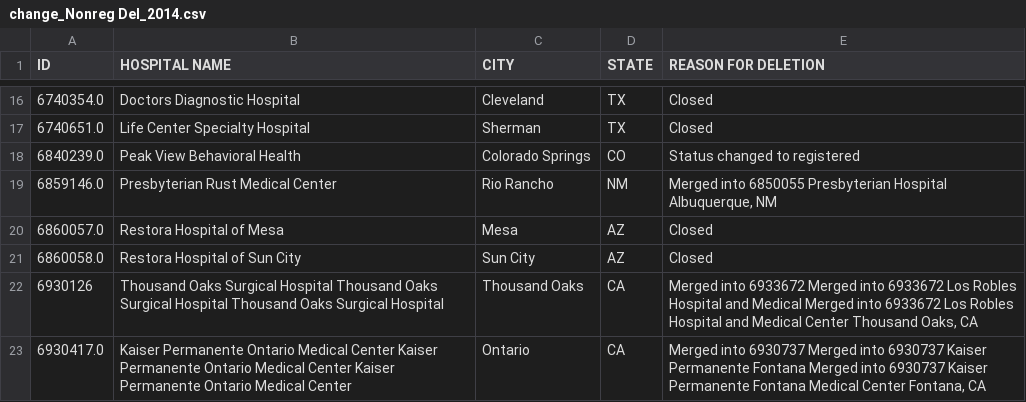
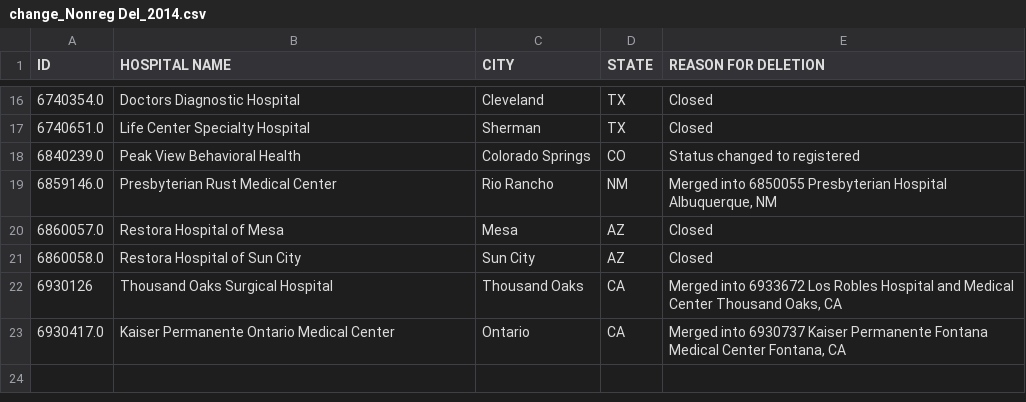
Before and after one commit to imccart/aha-data, a CSV file: data/temp/change_Nonreg Del_2014.csv, drawn as a sheet; only a part is shown, gaps mark what is left out.

```diff
--- a/data/temp/change_Nonreg Del_2014.csv
+++ b/data/temp/change_Nonreg Del_2014.csv
@@ -21,3 +21,3 @@ ID,HOSPITAL NAME,CITY,STATE,REASON FOR DELETION
 6860058.0,Restora Hospital of Sun City,Sun City,AZ,Closed
-6930126,Thousand Oaks Surgical Hospital Thousand Oaks Surgical Hospital Thousand Oaks Surgical Hospital,Thousand Oaks,CA,"Merged into 6933672 Merged into 6933672 Los Robles Hospital and Medical Merged into 6933672 Los Robles Hospital and Medical Center Thousand Oaks, CA"
-6930417.0,Kaiser Permanente Ontario Medical Center Kaiser Permanente Ontario Medical Center Kaiser Permanente Ontario Medical Center,Ontario,CA,"Merged into 6930737 Merged into 6930737 Kaiser Permanente Fontana Merged into 6930737 Kaiser Permanente Fontana Medical Center Fontana, CA"
+6930126,Thousand Oaks Surgical Hospital,Thousand Oaks,CA,"Merged into 6933672 Los Robles Hospital and Medical Center Thousand Oaks, CA"
+6930417.0,Kaiser Permanente Ontario Medical Center,Ontario,CA,"Merged into 6930737 Kaiser Permanente Fontana Medical Center Fontana, CA"
```
Also changed, not shown: data/temp/change_Reg Del_2013.csv, data/temp/change_Reg Del_2014.csv, 5 other files.
